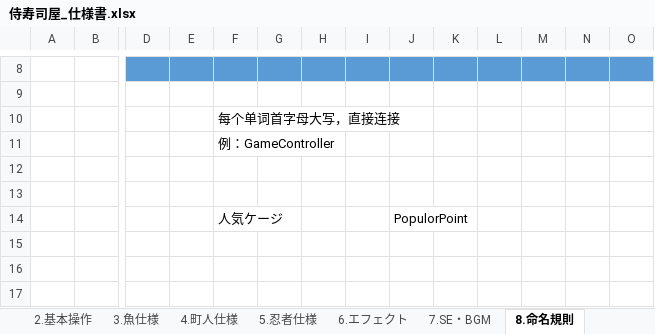
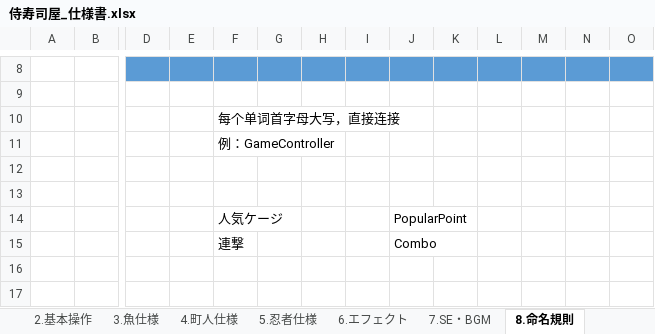
Before and after one commit to crazymarks/SamuraiSushiPlan, an Excel workbook: 侍寿司屋_仕様書.xlsx, sheet 8.命名規則, drawn as a sheet; only a part is shown, gaps mark what is left out; values as stored, in another font and other column widths than the file's, no borders; rows hold the shown columns only; the diff names each change by its address in the sheet, - before the commit and + after, or states it on an @@ line.

```diff
--- a/侍寿司屋_仕様書.xlsx (sheet 8.命名規則)
+++ b/侍寿司屋_仕様書.xlsx (sheet 8.命名規則)
-J14: PopulorPoint
+J14: PopularPoint
-row 15: (empty)
+row 15:  |  |  |  | 連撃 |  |  |  | Combo
```
Also changed, not shown: charts or pictures, 4 other files.
